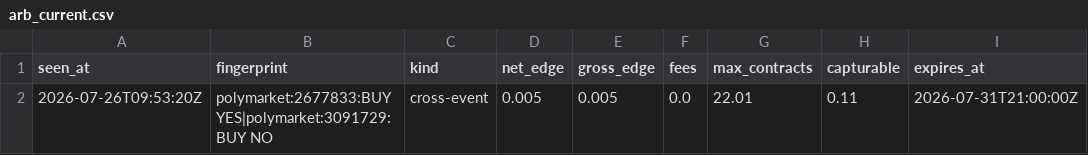
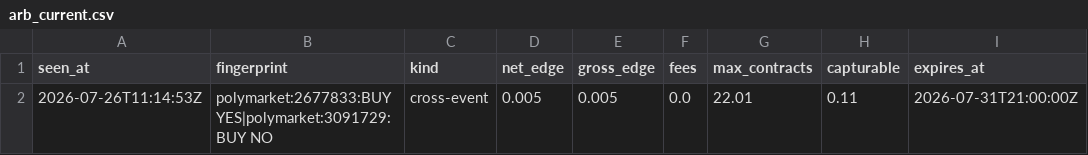
Before and after one commit to IshaanSrivastava1/markets-dashboard, a CSV file: data/arb_current.csv, drawn as a sheet; only a part is shown; the diff names each change by its address in the sheet, - before the commit and + after, or states it on an @@ line.

```diff
--- a/data/arb_current.csv
+++ b/data/arb_current.csv
-A2 (seen_at): 2026-07-26T09:53:20Z
+A2 (seen_at): 2026-07-26T11:14:53Z
```
Also changed, not shown: 1 other file.
